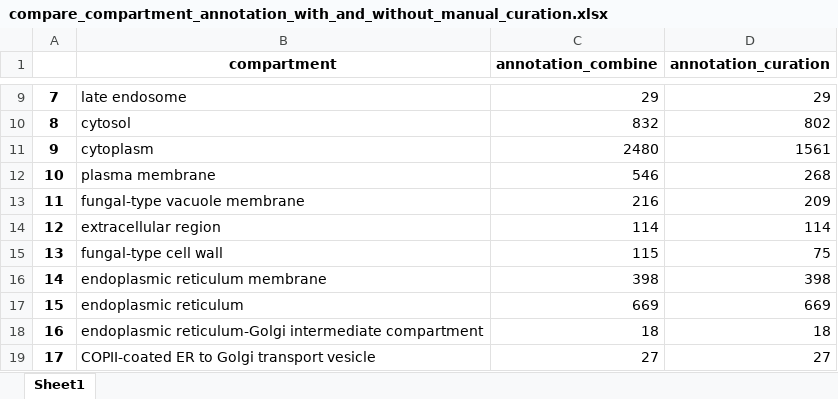
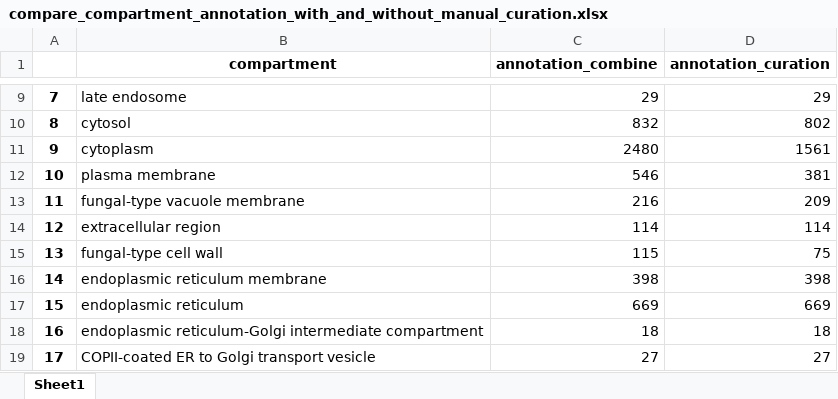
Before and after one commit to hongzhonglu/large_scale_yeast_proteomics_analysis, an Excel workbook: data/compare_compartment_annotation_with_and_without_manual_curation.xlsx, sheet Sheet1, drawn as a sheet; only a part is shown, gaps mark what is left out; values as stored, in another font and other column widths than the file's, no borders; the diff names each change by its address in the sheet, - before the commit and + after, or states it on an @@ line.

```diff
--- a/data/compare_compartment_annotation_with_and_without_manual_curation.xlsx (sheet Sheet1)
+++ b/data/compare_compartment_annotation_with_and_without_manual_curation.xlsx (sheet Sheet1)
-D12 (annotation_curation): 268
+D12 (annotation_curation): 381
```
Also changed, not shown: data/compartment_sce_curation.xlsx, 12 other files.
